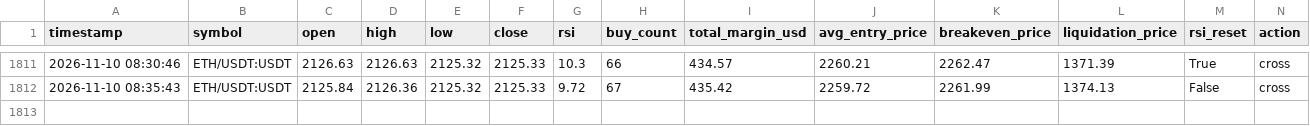
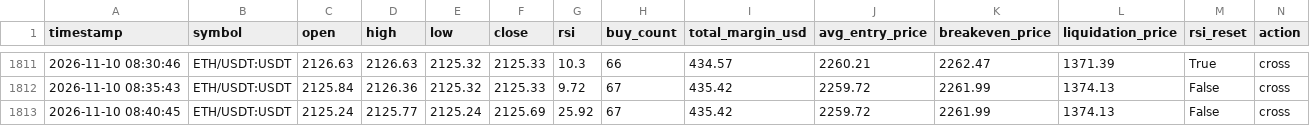
Before and after one commit to Ming-VV/OKX-RSI-5M, a CSV file: market_log_swap.csv, drawn as a sheet; only a part is shown, gaps mark what is left out; rows hold the shown columns only; the diff names each change by its address in the sheet, - before the commit and + after, or states it on an @@ line.

```diff
--- a/market_log_swap.csv
+++ b/market_log_swap.csv
+row 1813: 2026-11-10 08:40:45 | ETH/USDT:USDT | 2125.24 | 2125.77 | 2125.24 | 2125.69 | 25.92 | 67 | 435.42 | 2259.72 | 2261.99 | 1374.13 | False | cross
```
Also changed, not shown: 1 other file.
